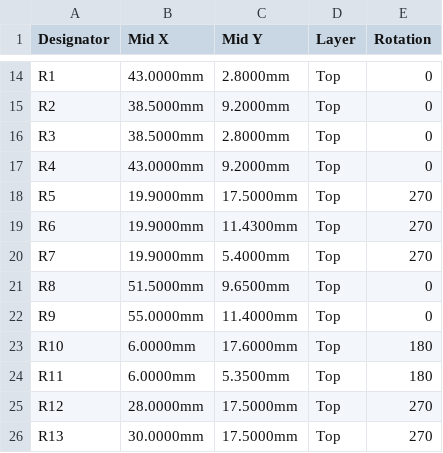
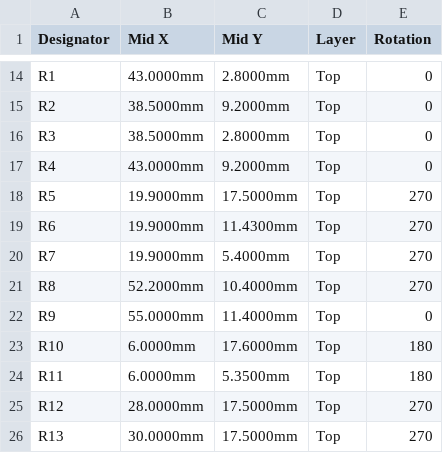
Before and after one commit to jmcpheron/pico-quorum, a CSV file: hardware/console-s3/console-s3/fab/cpl.csv, drawn as a sheet; only a part is shown, gaps mark what is left out.

```diff
--- a/hardware/console-s3/console-s3/fab/cpl.csv
+++ b/hardware/console-s3/console-s3/fab/cpl.csv
@@ -20,3 +20,3 @@ R6,19.9000mm,11.4300mm,Top,270
 R7,19.9000mm,5.4000mm,Top,270
-R8,51.5000mm,9.6500mm,Top,0
+R8,52.2000mm,10.4000mm,Top,270
 R9,55.0000mm,11.4000mm,Top,0
```
Also changed, not shown: 24 other files.
